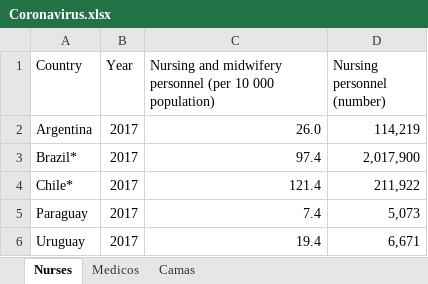
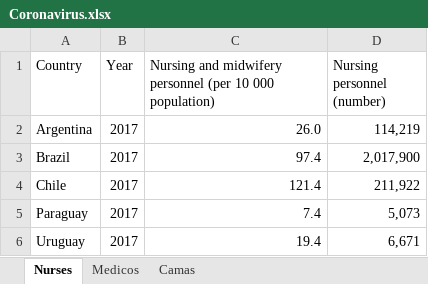
Before and after one commit to agustinmaciel/Coronavirus, an Excel workbook: Coronavirus.xlsx, sheet Nurses, drawn as a sheet; values as stored, in another font and other column widths than the file's, no borders; the diff names each change by its address in the sheet, - before the commit and + after, or states it on an @@ line.

```diff
--- a/Coronavirus.xlsx (sheet Nurses)
+++ b/Coronavirus.xlsx (sheet Nurses)
-A3 (Country): Brazil*
+A3 (Country): Brazil
-A4 (Country): Chile*
+A4 (Country): Chile
```
Also changed, not shown: sheet Medicos.
